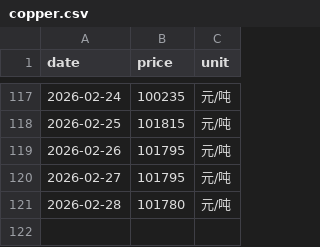
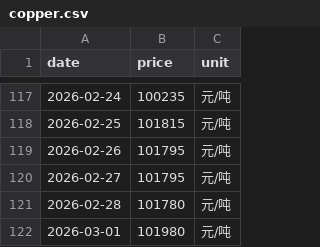
Before and after one commit to huangxingpeng520-sys/-, a CSV file: data/copper.csv, drawn as a sheet; only a part is shown, gaps mark what is left out; the diff names each change by its address in the sheet, - before the commit and + after, or states it on an @@ line.

Commit message:
📈 自动更新铜价: 2026-03-01

```diff
--- a/data/copper.csv
+++ b/data/copper.csv
+row 122: 2026-03-01 | 101980 | 元/吨
```
